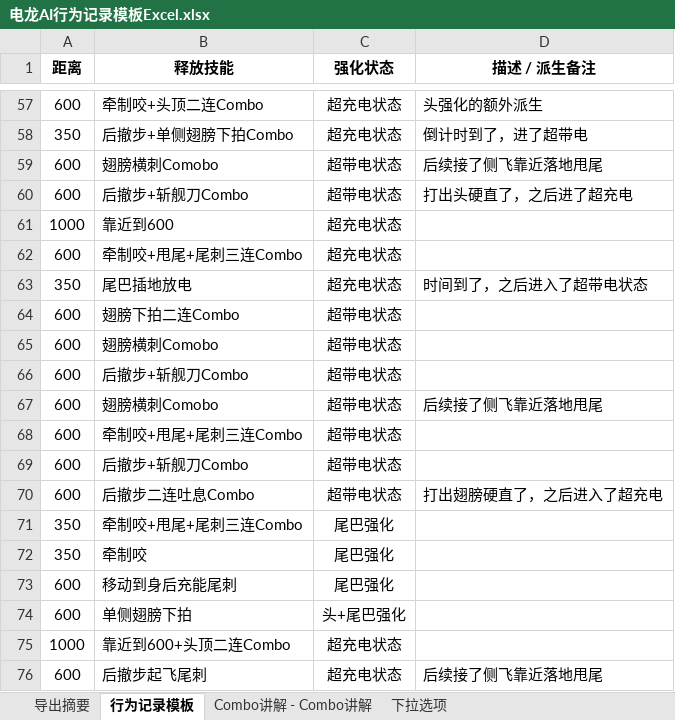
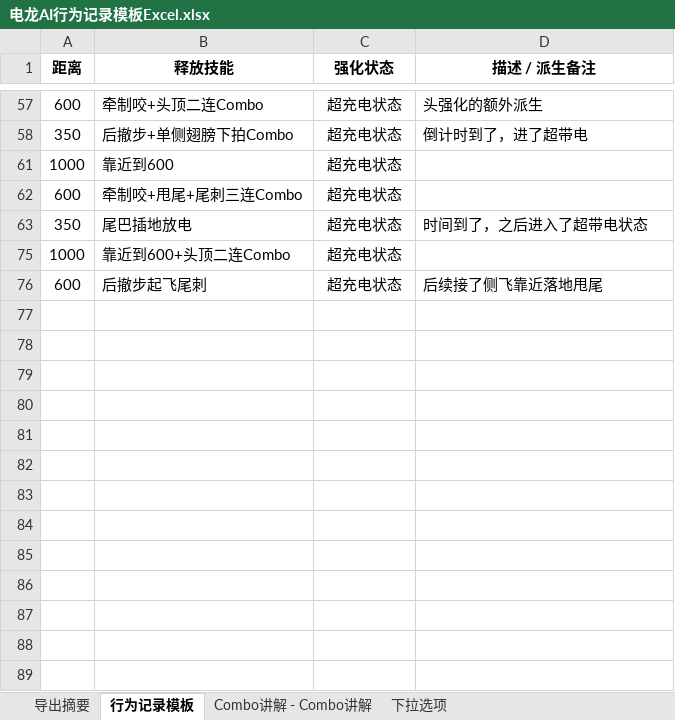
Before and after one commit to michaeli524/web-behavior-tree, an Excel workbook: docs/reference/电龙AI行为记录模板Excel.xlsx, sheet 行为记录模板, drawn as a sheet; only a part is shown, gaps mark what is left out; values as stored, in another font and other column widths than the file's, no borders; the diff covers the shown part only; the diff names each change by its address in the sheet, - before the commit and + after, or states it on an @@ line.

```diff
--- a/docs/reference/电龙AI行为记录模板Excel.xlsx (sheet 行为记录模板)
+++ b/docs/reference/电龙AI行为记录模板Excel.xlsx (sheet 行为记录模板)
@@ row 59 hidden: 600 | 翅膀横刺Comobo | 超带电状态 | 后续接了侧飞靠近落地甩尾 @@
@@ row 60 hidden: 600 | 后撤步+斩舰刀Combo | 超带电状态 | 打出头硬直了，之后进了超充电 @@
@@ row 64 hidden: 600 | 翅膀下拍二连Combo | 超带电状态 @@
@@ row 65 hidden: 600 | 翅膀横刺Comobo | 超带电状态 @@
@@ row 66 hidden: 600 | 后撤步+斩舰刀Combo | 超带电状态 @@
@@ row 67 hidden: 600 | 翅膀横刺Comobo | 超带电状态 | 后续接了侧飞靠近落地甩尾 @@
@@ row 68 hidden: 600 | 牵制咬+甩尾+尾刺三连Combo | 超带电状态 @@
@@ row 69 hidden: 600 | 后撤步+斩舰刀Combo | 超带电状态 @@
@@ row 70 hidden: 600 | 后撤步二连吐息Combo | 超带电状态 | 打出翅膀硬直了，之后进入了超充电 @@
@@ row 71 hidden: 350 | 牵制咬+甩尾+尾刺三连Combo | 尾巴强化 @@
@@ row 72 hidden: 350 | 牵制咬 | 尾巴强化 @@
@@ row 73 hidden: 600 | 移动到身后充能尾刺 | 尾巴强化 @@
@@ row 74 hidden: 600 | 单侧翅膀下拍 | 头+尾巴强化 @@
```
Also changed, not shown: 47 hidden or unhidden rows elsewhere in this sheet, 1 other file.
